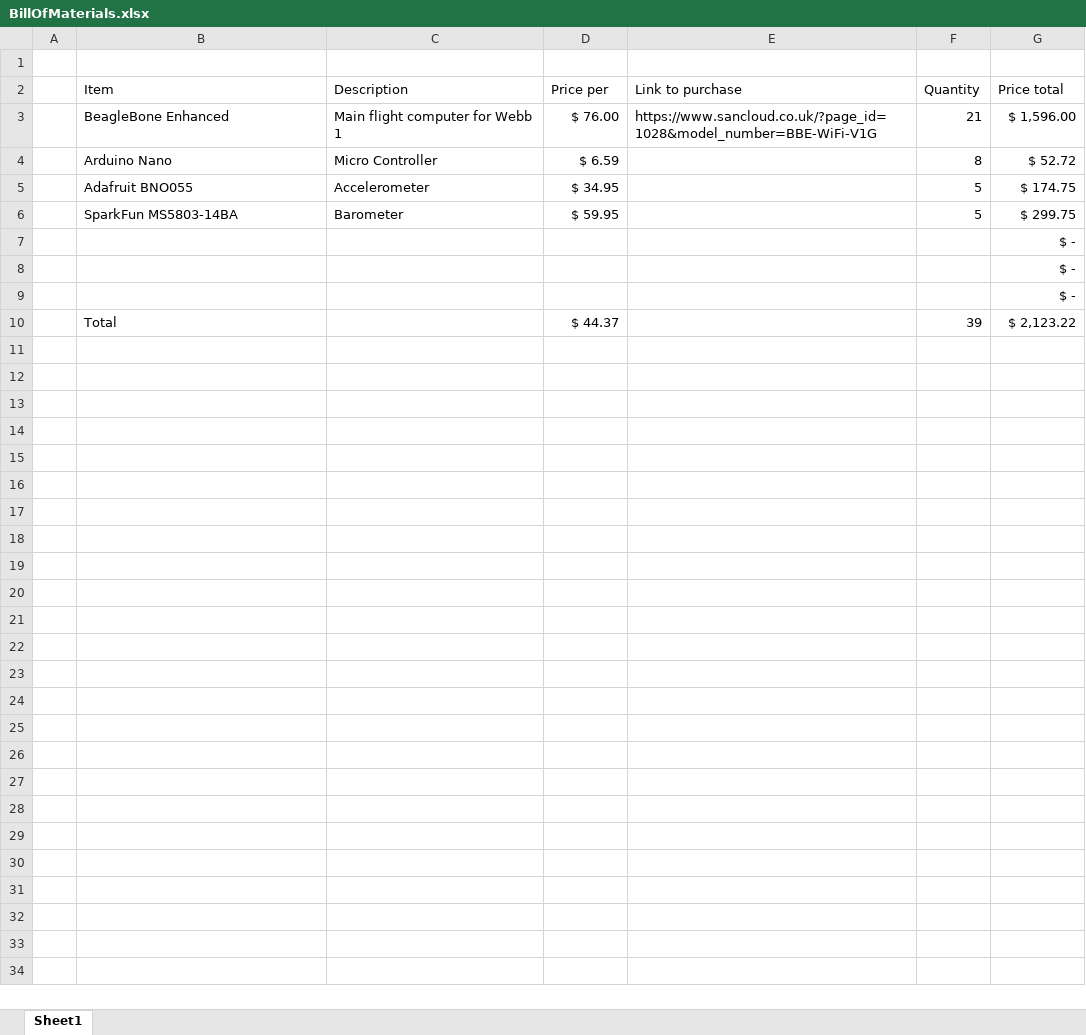
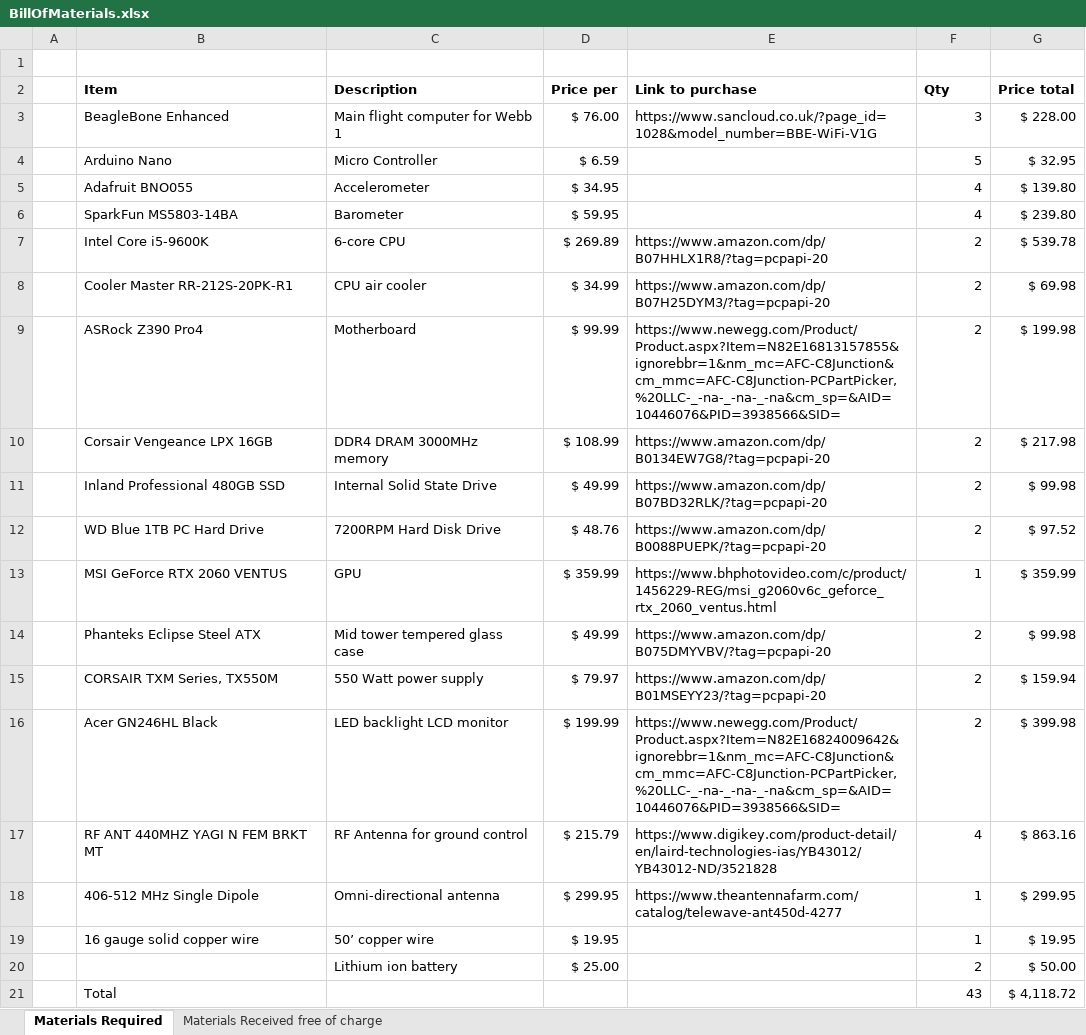
Before and after one commit to UND-ARC/research, an Excel workbook: docs/Avionics/BillOfMaterials.xlsx, sheet Materials Required, drawn as a sheet; values as stored, in another font and other column widths than the file's, no borders; table styles not drawn; removed rows and columns are numbered as before the commit, all else as after; the diff names each change by its address in the sheet, - before the commit and + after, or states it on an @@ line.

Commit message:
Finalized Budget spreadsheet
Signed-off-by: Grant Haataja <grant.haataja@gmail.com>

```diff
--- a/docs/Avionics/BillOfMaterials.xlsx (sheet Materials Required)
+++ b/docs/Avionics/BillOfMaterials.xlsx (sheet Materials Required)
-sheet tab: Sheet1
+sheet tab: Materials Required
+sheet tab: Materials Received free of charge
-B2:G2 bold: off
+B2:G2 bold: on
-F2: Quantity
+F2: Qty
-F3 (Qty): 21
+F3 (Qty): 3
-G3 (Price total): $ 1,596.00
+G3 (Price total): $ 228.00
-F4 (Qty): 8
+F4 (Qty): 5
-G4 (Price total): $ 52.72
+G4 (Price total): $ 32.95
-F5:F6 (Qty): 5
+F5:F6 (Qty): 4
-G5 (Price total): $ 174.75
+G5 (Price total): $ 139.80
-G6 (Price total): $ 299.75
+G6 (Price total): $ 239.80
-row 7:  |  |  |  |  |  | $ -
-row 8:  |  |  |  |  |  | $ -
-row 9:  |  |  |  |  |  | $ -
-row 10:  | Total |  | $ 44.37 |  | 39 | $ 2,123.22
+row 7:  | Intel Core i5-9600K | 6-core CPU | $ 269.89 | https://www.amazon.com/dp/B07HHLX1R8/?tag=pcpapi-20 | 2 | $ 539.78
+row 8:  | Cooler Master RR-212S-20PK-R1 | CPU air cooler | $ 34.99 | https://www.amazon.com/dp/B07H25DYM3/?tag=pcpapi-20 | 2 | $ 69.98
+row 9:  | ASRock Z390 Pro4 | Motherboard | $ 99.99 | https://www.newegg.com/Product/Product.aspx?Item=N82E16813157855&ignorebbr=1&nm_mc=AFC-C8Junction&cm_mmc=AFC-C8Junction-PCPartPicker,%20LLC-_-na-_-na-_-na&cm_sp=&AID=10446076&PID=3938566&SID= | 2 | $ 199.98
+row 10:  | Corsair Vengeance LPX 16GB | DDR4 DRAM 3000MHz memory | $ 108.99 | https://www.amazon.com/dp/B0134EW7G8/?tag=pcpapi-20 | 2 | $ 217.98
+row 11:  | Inland Professional 480GB SSD | Internal Solid State Drive | $ 49.99 | https://www.amazon.com/dp/B07BD32RLK/?tag=pcpapi-20 | 2 | $ 99.98
+row 12:  | WD Blue 1TB PC Hard Drive | 7200RPM Hard Disk Drive | $ 48.76 | https://www.amazon.com/dp/B0088PUEPK/?tag=pcpapi-20 | 2 | $ 97.52
+row 13:  | MSI GeForce RTX 2060 VENTUS | GPU | $ 359.99 | https://www.bhphotovideo.com/c/product/1456229-REG/msi_g2060v6c_geforce_rtx_2060_ventus.html | 1 | $ 359.99
+row 14:  | Phanteks Eclipse Steel ATX | Mid tower tempered glass case | $ 49.99 | https://www.amazon.com/dp/B075DMYVBV/?tag=pcpapi-20 | 2 | $ 99.98
+row 15:  | CORSAIR TXM Series, TX550M | 550 Watt power supply | $ 79.97 | https://www.amazon.com/dp/B01MSEYY23/?tag=pcpapi-20 | 2 | $ 159.94
+row 16:  | Acer GN246HL Black | LED backlight LCD monitor | $ 199.99 | https://www.newegg.com/Product/Product.aspx?Item=N82E16824009642&ignorebbr=1&nm_mc=AFC-C8Junction&cm_mmc=AFC-C8Junction-PCPartPicker,%20LLC-_-na-_-na-_-na&cm_sp=&AID=10446076&PID=3938566&SID= | 2 | $ 399.98
+row 17:  | RF ANT 440MHZ YAGI N FEM BRKT MT | RF Antenna for ground control | $ 215.79 | https://www.digikey.com/product-detail/en/laird-technologies-ias/YB43012/YB43012-ND/3521828 | 4 | $ 863.16
+row 18:  | 406-512 MHz Single Dipole | Omni-directional antenna | $ 299.95 | https://www.theantennafarm.com/catalog/telewave-ant450d-4277 | 1 | $ 299.95
+row 19:  | 16 gauge solid copper wire | 50’ copper wire | $ 19.95 |  | 1 | $ 19.95
+row 20:  |  | Lithium ion battery | $ 25.00 |  | 2 | $ 50.00
+row 21:  | Total |  |  |  | 43 | $ 4,118.72
```
